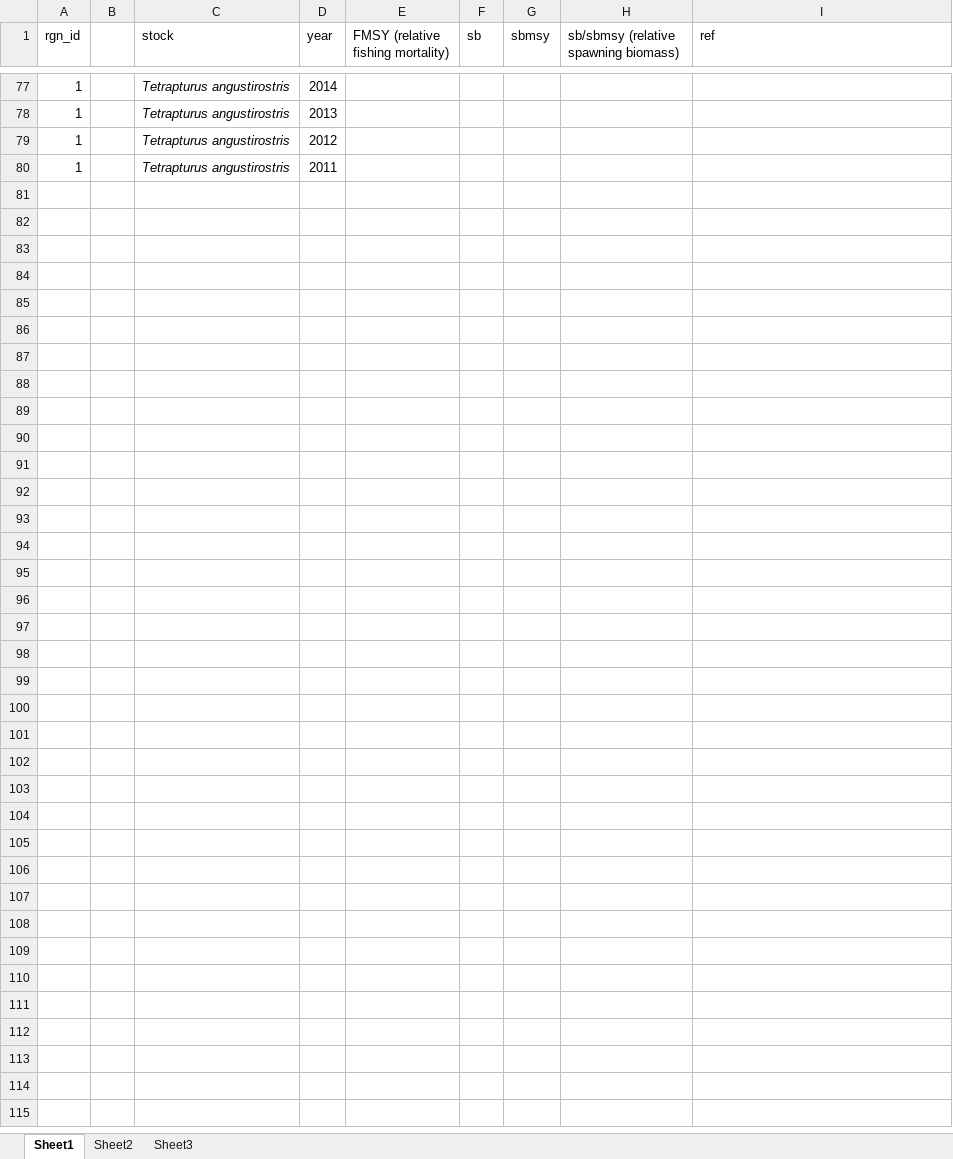
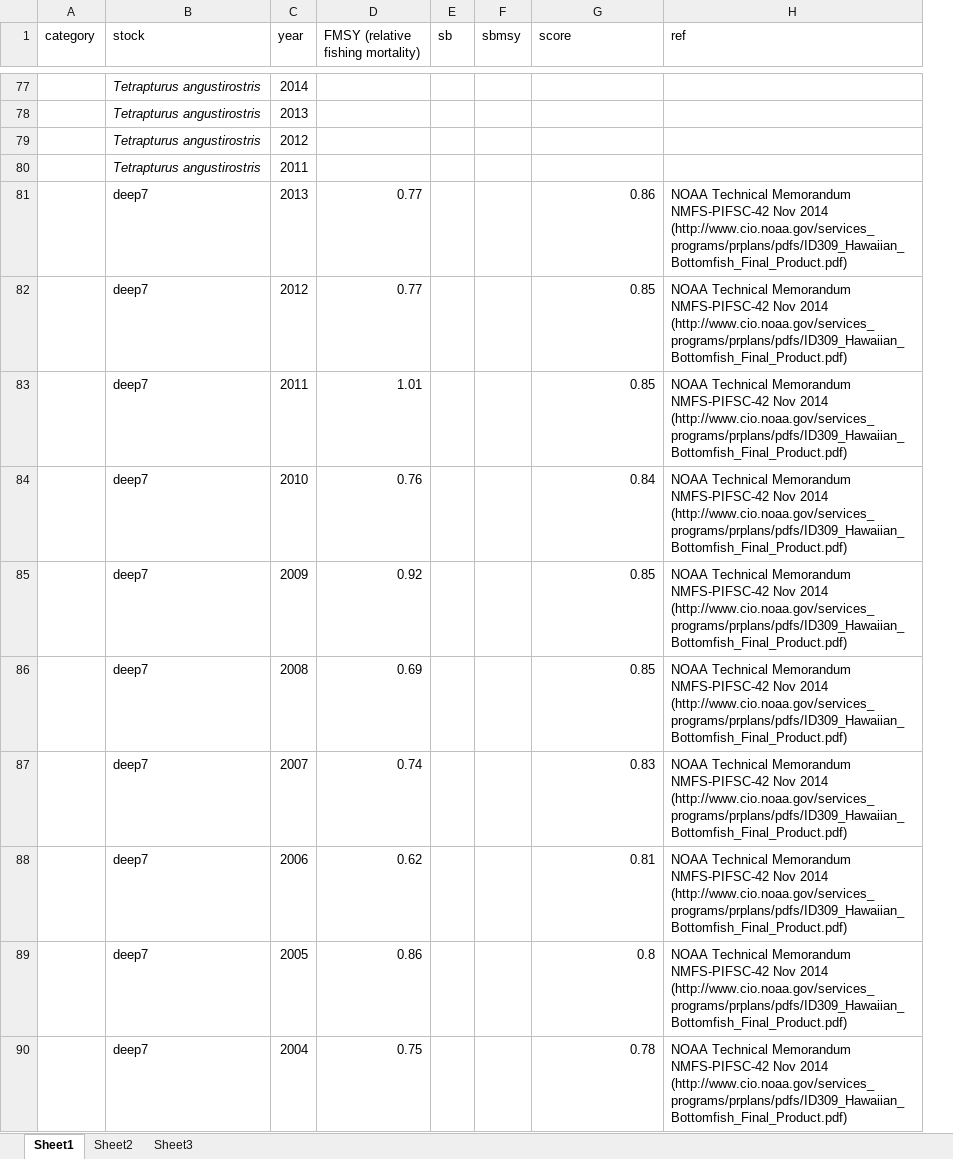
Before and after one commit to OHI-Science/mhi, an Excel workbook: prep/FIS/fis_sbsbmsy.xlsx, sheet Sheet1, drawn as a sheet; only a part is shown, gaps mark what is left out; values as stored, in another font and other column widths than the file's, no borders; removed rows and columns are numbered as before the commit, all else as after; the diff covers the shown part only; the diff names each change by its address in the sheet, - before the commit and + after, or states it on an @@ line.

```diff
--- a/prep/FIS/fis_sbsbmsy.xlsx (sheet Sheet1)
+++ b/prep/FIS/fis_sbsbmsy.xlsx (sheet Sheet1)
-column A (rgn_id), rows 77-80: all 1
-column B, empty
+column A (category), empty
-G1: sb/sbmsy (relative spawning biomass)
+G1: score
+row 81:  | deep7 | 2013 | 0.77 |  |  | 0.86 | NOAA Technical Memorandum NMFS-PIFSC-42 Nov 2014 (http://www.cio.noaa.gov/services_programs/prplans/pdfs/ID309_Hawaiian_Bottomfish_Final_Product.pdf)
+row 82:  | deep7 | 2012 | 0.77 |  |  | 0.85 | NOAA Technical Memorandum NMFS-PIFSC-42 Nov 2014 (http://www.cio.noaa.gov/services_programs/prplans/pdfs/ID309_Hawaiian_Bottomfish_Final_Product.pdf)
+row 83:  | deep7 | 2011 | 1.01 |  |  | 0.85 | NOAA Technical Memorandum NMFS-PIFSC-42 Nov 2014 (http://www.cio.noaa.gov/services_programs/prplans/pdfs/ID309_Hawaiian_Bottomfish_Final_Product.pdf)
+row 84:  | deep7 | 2010 | 0.76 |  |  | 0.84 | NOAA Technical Memorandum NMFS-PIFSC-42 Nov 2014 (http://www.cio.noaa.gov/services_programs/prplans/pdfs/ID309_Hawaiian_Bottomfish_Final_Product.pdf)
+row 85:  | deep7 | 2009 | 0.92 |  |  | 0.85 | NOAA Technical Memorandum NMFS-PIFSC-42 Nov 2014 (http://www.cio.noaa.gov/services_programs/prplans/pdfs/ID309_Hawaiian_Bottomfish_Final_Product.pdf)
+row 86:  | deep7 | 2008 | 0.69 |  |  | 0.85 | NOAA Technical Memorandum NMFS-PIFSC-42 Nov 2014 (http://www.cio.noaa.gov/services_programs/prplans/pdfs/ID309_Hawaiian_Bottomfish_Final_Product.pdf)
+row 87:  | deep7 | 2007 | 0.74 |  |  | 0.83 | NOAA Technical Memorandum NMFS-PIFSC-42 Nov 2014 (http://www.cio.noaa.gov/services_programs/prplans/pdfs/ID309_Hawaiian_Bottomfish_Final_Product.pdf)
+row 88:  | deep7 | 2006 | 0.62 |  |  | 0.81 | NOAA Technical Memorandum NMFS-PIFSC-42 Nov 2014 (http://www.cio.noaa.gov/services_programs/prplans/pdfs/ID309_Hawaiian_Bottomfish_Final_Product.pdf)
+row 89:  | deep7 | 2005 | 0.86 |  |  | 0.8 | NOAA Technical Memorandum NMFS-PIFSC-42 Nov 2014 (http://www.cio.noaa.gov/services_programs/prplans/pdfs/ID309_Hawaiian_Bottomfish_Final_Product.pdf)
+row 90:  | deep7 | 2004 | 0.75 |  |  | 0.78 | NOAA Technical Memorandum NMFS-PIFSC-42 Nov 2014 (http://www.cio.noaa.gov/services_programs/prplans/pdfs/ID309_Hawaiian_Bottomfish_Final_Product.pdf)
```
Also changed, not shown: 37 added rows elsewhere in this sheet, formulas that keep their value, 16 other files.
